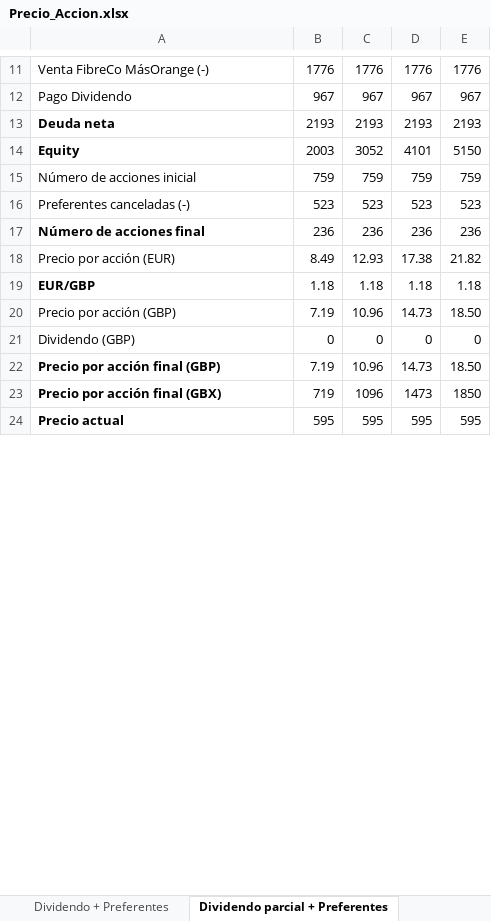
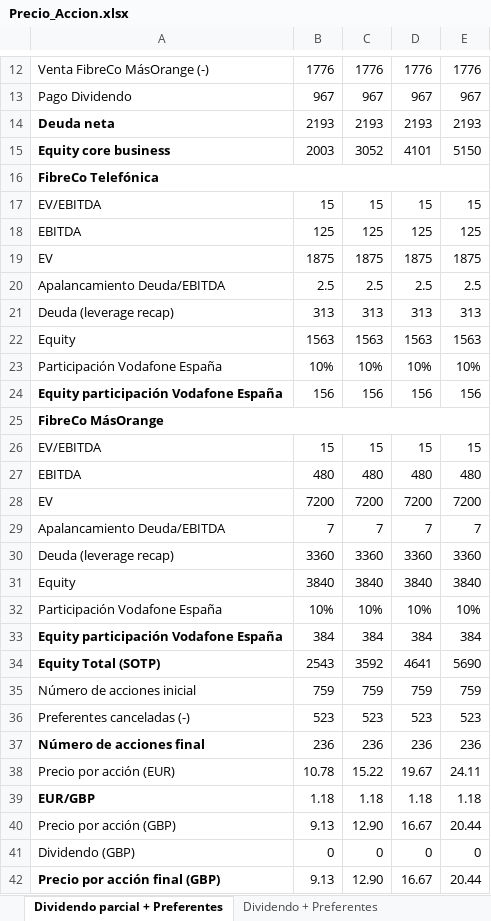
Before and after one commit to palfaros/palfaros-knowledge-base, an Excel workbook: content/Value Investing/Zegona Communications Plc - ZEG/Precio_Accion.xlsx, sheet Dividendo parcial + Preferentes, drawn as a sheet; only a part is shown, gaps mark what is left out; the shorter side is filled out with more unchanged rows; values as stored, in another font and other column widths than the file's, no borders; removed rows and columns are numbered as before the commit, all else as after; the diff covers the shown part only; the diff names each change by its address in the sheet, - before the commit and + after, or states it on an @@ line.

```diff
--- a/content/Value Investing/Zegona Communications Plc - ZEG/Precio_Accion.xlsx (sheet Dividendo parcial + Preferentes)
+++ b/content/Value Investing/Zegona Communications Plc - ZEG/Precio_Accion.xlsx (sheet Dividendo parcial + Preferentes)
@@ sheet tab order changed: Dividendo parcial + Preferentes | Dividendo + Preferentes @@
-A15: Equity
+A15: Equity core business
+row 16: FibreCo Telefónica
+row 17: EV/EBITDA | 15 | 15 | 15 | 15
+row 18: EBITDA | 125 | 125 | 125 | 125
+row 19: EV | 1875 | 1875 | 1875 | 1875
+row 20: Apalancamiento Deuda/EBITDA | 2.5 | 2.5 | 2.5 | 2.5
+row 21: Deuda (leverage recap) | 313 | 313 | 313 | 313
+row 22: Equity | 1563 | 1563 | 1563 | 1563
+row 23: Participación Vodafone España | 10% | 10% | 10% | 10%
+row 24: Equity participación Vodafone España | 156 | 156 | 156 | 156
+row 25: FibreCo MásOrange
+row 26: EV/EBITDA | 15 | 15 | 15 | 15
+row 27: EBITDA | 480 | 480 | 480 | 480
+row 28: EV | 7200 | 7200 | 7200 | 7200
+row 29: Apalancamiento Deuda/EBITDA | 7 | 7 | 7 | 7
+row 30: Deuda (leverage recap) | 3360 | 3360 | 3360 | 3360
+row 31: Equity | 3840 | 3840 | 3840 | 3840
+row 32: Participación Vodafone España | 10% | 10% | 10% | 10%
+row 33: Equity participación Vodafone España | 384 | 384 | 384 | 384
+row 34: Equity Total (SOTP) | 2543 | 3592 | 4641 | 5690
-row 18: Precio por acción (EUR) | 8.49 | 12.93 | 17.38 | 21.82
+row 38: Precio por acción (EUR) | 10.78 | 15.22 | 19.67 | 24.11
-row 20: Precio por acción (GBP) | 7.19 | 10.96 | 14.73 | 18.50
+row 40: Precio por acción (GBP) | 9.13 | 12.90 | 16.67 | 20.44
-row 22: Precio por acción final (GBP) | 7.19 | 10.96 | 14.73 | 18.50
-row 23: Precio por acción final (GBX) | 719 | 1096 | 1473 | 1850
+row 42: Precio por acción final (GBP) | 9.13 | 12.90 | 16.67 | 20.44
```
Also changed, not shown: 3 added rows and 1 removed row elsewhere in this sheet, sheet Dividendo + Preferentes, sheet Reestructuracion (+Div+Pre), formulas that keep their value, 1 other file.
